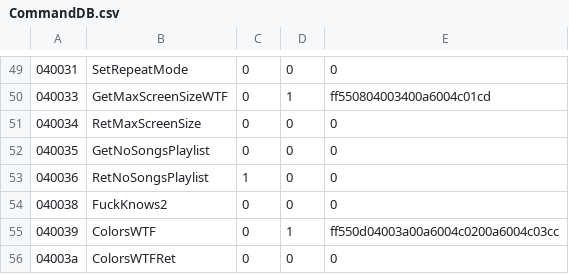
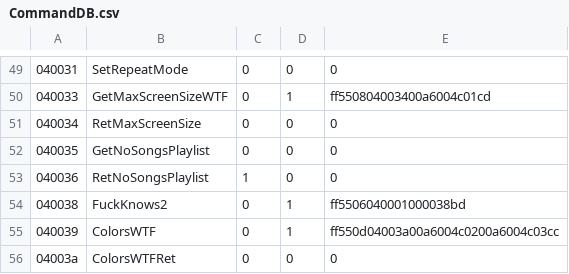
Before and after one commit to saginata/AAP_snoop, a CSV file: CommandDB.csv, drawn as a sheet; only a part is shown, gaps mark what is left out; the diff names each change by its address in the sheet, - before the commit and + after, or states it on an @@ line.

Commit message:
Fixed response to FuckKnows2 command

```diff
--- a/CommandDB.csv
+++ b/CommandDB.csv
-D54: 0
+D54: 1
-E54: 0
+E54: ff5506040001000038bd
```
Also changed, not shown: 1 other file.
